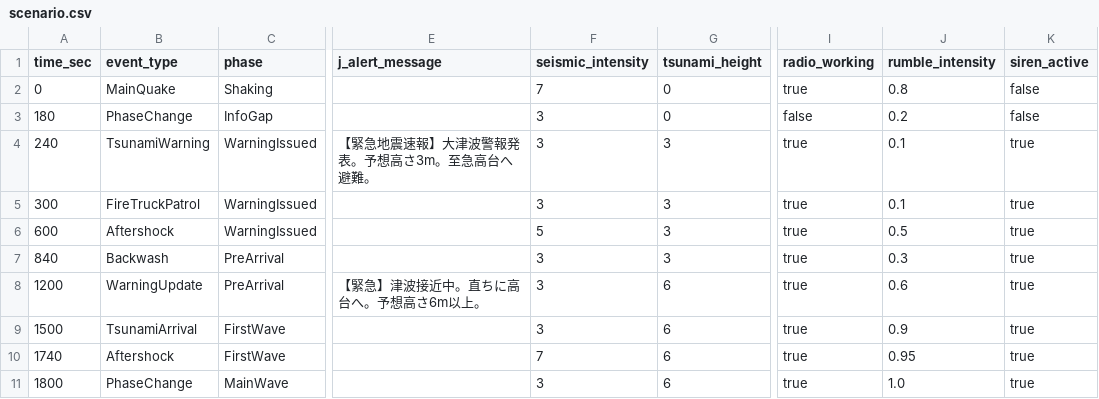
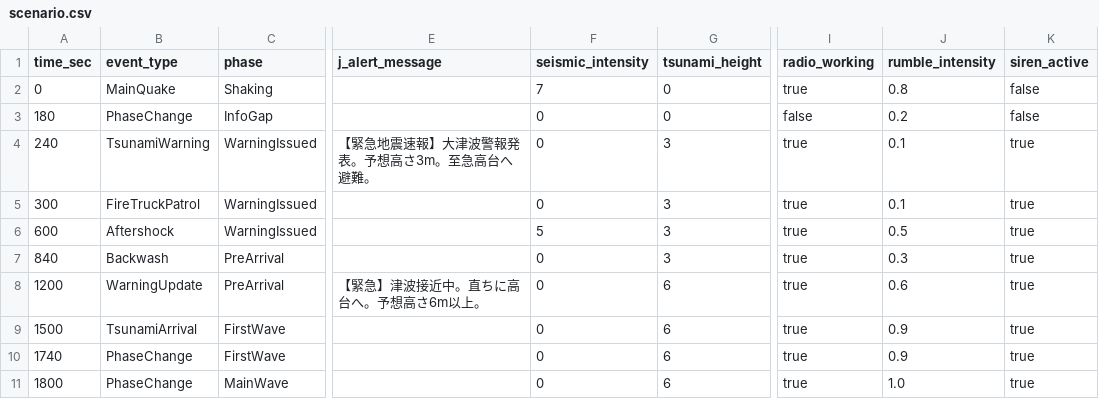
Before and after one commit to harukymmm/evacuation_simulation, a CSV file: Assets/Config/scenario.csv, drawn as a sheet; only a part is shown, gaps mark what is left out; the diff names each change by its address in the sheet, - before the commit and + after, or states it on an @@ line.

Commit message:
シナリオの変更

```diff
--- a/Assets/Config/scenario.csv
+++ b/Assets/Config/scenario.csv
-F3:F5 (seismic_intensity): 3
+F3:F5 (seismic_intensity): 0
-F7:F9 (seismic_intensity): 3
+F7:F9 (seismic_intensity): 0
-B10 (event_type): Aftershock
+B10 (event_type): PhaseChange
-F10 (seismic_intensity): 7
+F10 (seismic_intensity): 0
-J10 (rumble_intensity): 0.95
+J10 (rumble_intensity): 0.9
-F11 (seismic_intensity): 3
+F11 (seismic_intensity): 0
```
